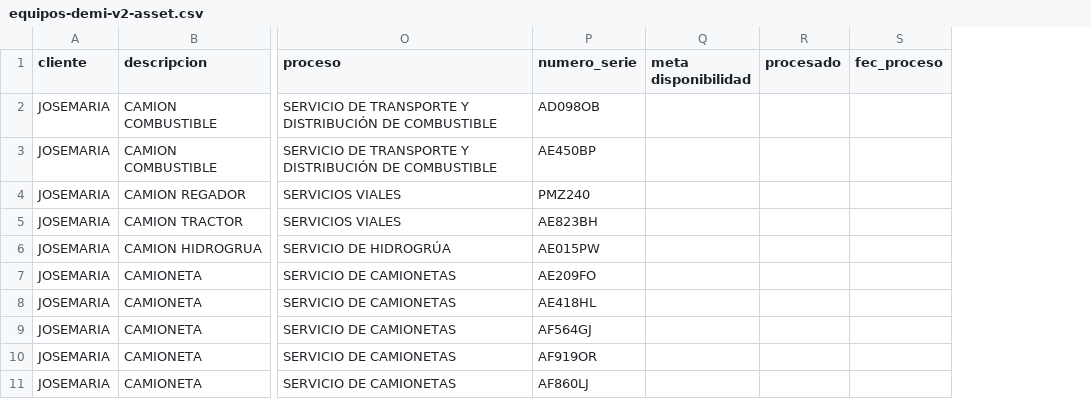
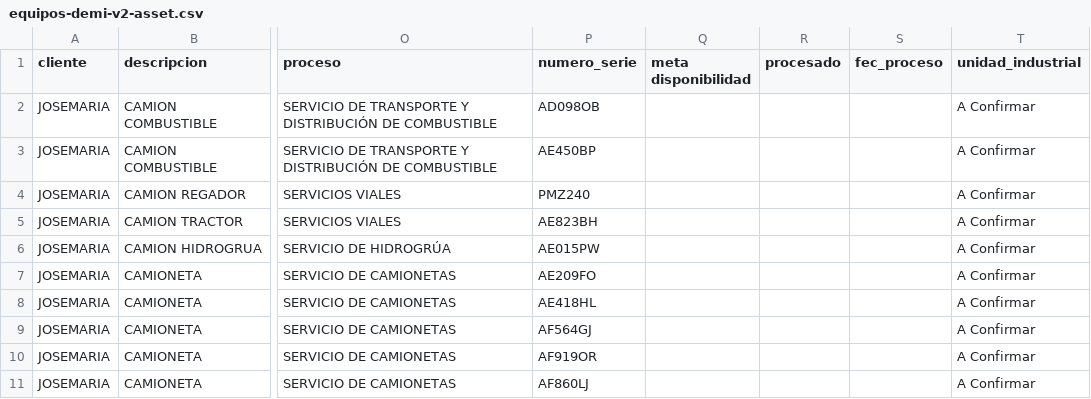
Before and after one commit to Trazalog/traz-utl, a CSV file: demi-tools-man/equipos-demi-v2-asset.csv, drawn as a sheet; only a part is shown, gaps mark what is left out; the diff names each change by its address in the sheet, - before the commit and + after, or states it on an @@ line.

Commit message:
faltaba columna en archivo csv

```diff
--- a/demi-tools-man/equipos-demi-v2-asset.csv
+++ b/demi-tools-man/equipos-demi-v2-asset.csv
+column T (unidad_industrial), rows 2-11: all A Confirmar
```
